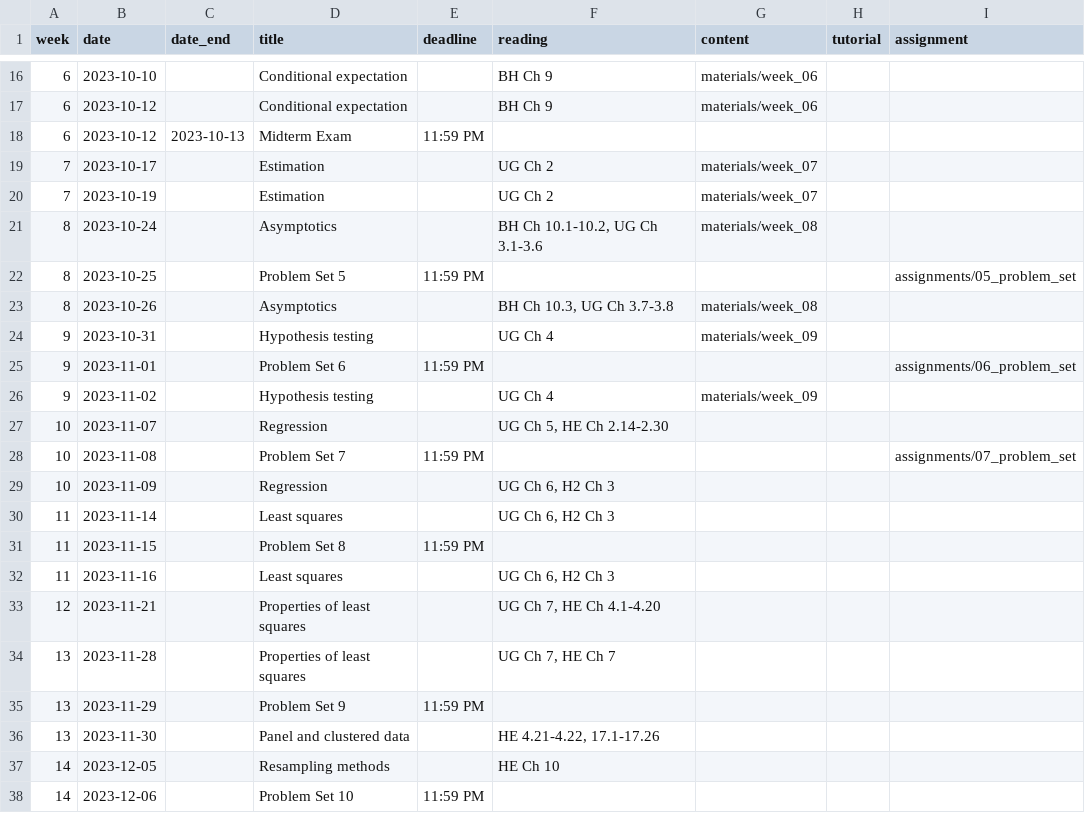
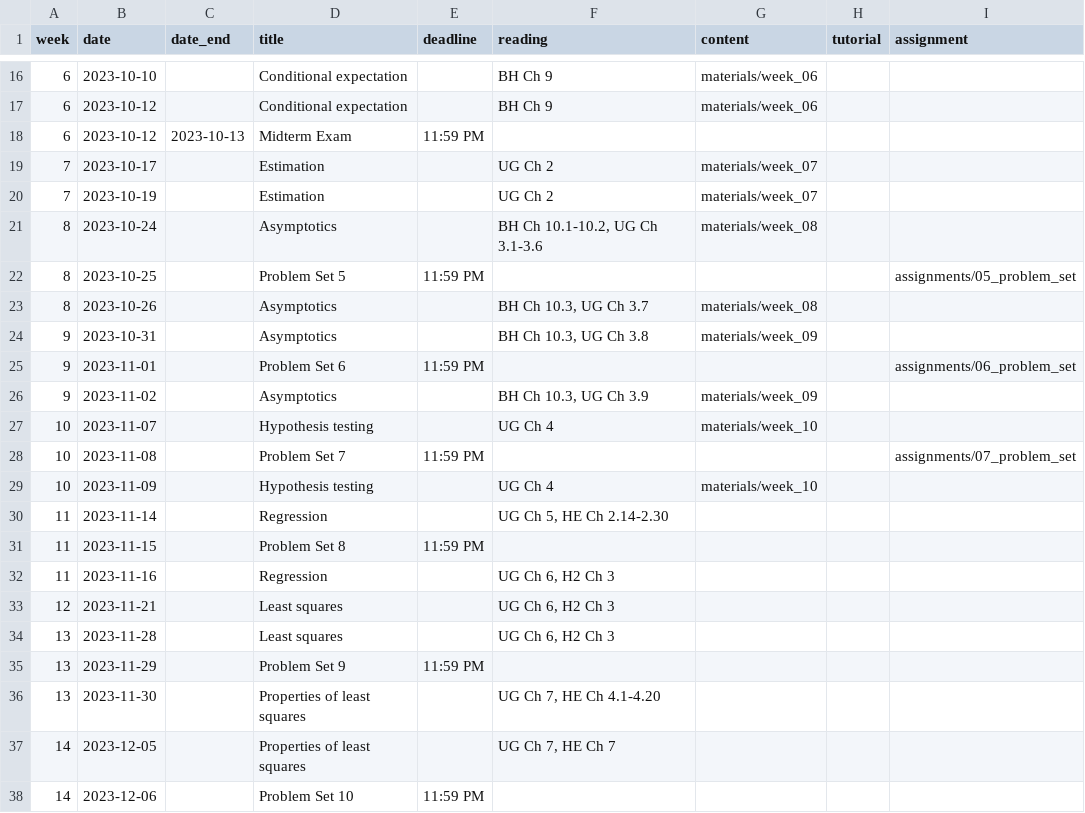
Before and after one commit to mattblackwell/gov2002-f23, a CSV file: data/schedule.csv, drawn as a sheet; only a part is shown, gaps mark what is left out.

Commit message:
schedule changes

```diff
--- a/data/schedule.csv
+++ b/data/schedule.csv
@@ -22,17 +22,17 @@
 8,2023-10-25,,Problem Set 5,11:59 PM,,,,"assignments/05_problem_set"
-8,2023-10-26,,Asymptotics,,"BH Ch 10.3, UG Ch 3.7-3.8","materials/week_08",,
-9,2023-10-31,,Hypothesis testing,,"UG Ch 4","materials/week_09",,
+8,2023-10-26,,Asymptotics,,"BH Ch 10.3, UG Ch 3.7","materials/week_08",,
+9,2023-10-31,,Asymptotics,,"BH Ch 10.3, UG Ch 3.8","materials/week_09",,
 9,2023-11-01,,Problem Set 6,11:59 PM,,,,"assignments/06_problem_set"
-9,2023-11-02,,Hypothesis testing,,"UG Ch 4","materials/week_09",,
-10,2023-11-07,,Regression,,"UG Ch 5, HE Ch 2.14-2.30","",,
+9,2023-11-02,,Asymptotics,,"BH Ch 10.3, UG Ch 3.9","materials/week_09",,
+10,2023-11-07,,Hypothesis testing,,"UG Ch 4","materials/week_10",,
 10,2023-11-08,,Problem Set 7,11:59 PM,,,,"assignments/07_problem_set"
-10,2023-11-09,,Regression,,"UG Ch 6, H2 Ch 3","",,
-11,2023-11-14,,Least squares,,"UG Ch 6, H2 Ch 3","",,
+10,2023-11-09,,Hypothesis testing,,"UG Ch 4","materials/week_10",,
+11,2023-11-14,,Regression,,"UG Ch 5, HE Ch 2.14-2.30","",,
 11,2023-11-15,,Problem Set 8,11:59 PM,,,,""
-11,2023-11-16,,Least squares,,"UG Ch 6, H2 Ch 3","",,
-12,2023-11-21,,Properties of least squares,,"UG Ch 7, HE Ch 4.1-4.20","",,
-13,2023-11-28,,Properties of least squares,,"UG Ch 7, HE Ch 7","",,
+11,2023-11-16,,Regression,,"UG Ch 6, H2 Ch 3","",,
+12,2023-11-21,,Least squares,,"UG Ch 6, H2 Ch 3","",,
+13,2023-11-28,,Least squares,,"UG Ch 6, H2 Ch 3","",,
 13,2023-11-29,,Problem Set 9,11:59 PM,,,,""
-13,2023-11-30,,Panel and clustered data,,"HE 4.21-4.22, 17.1-17.26","",,
-14,2023-12-05,,Resampling methods,,"HE Ch 10","",,
+13,2023-11-30,,Properties of least squares,,"UG Ch 7, HE Ch 4.1-4.20","",,
+14,2023-12-05,,Properties of least squares,,"UG Ch 7, HE Ch 7","",,
 14,2023-12-06,,Problem Set 10,11:59 PM,,,,""
```
Also changed, not shown: 5 other files.
